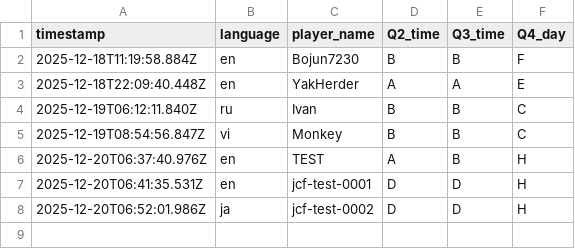
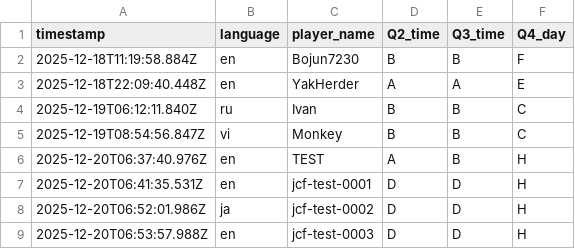
Before and after one commit to aoz-jcf-1165/TSC-event-survey-web-2025.12, a CSV file: data/survey.csv, drawn as a sheet; the diff names each change by its address in the sheet, - before the commit and + after, or states it on an @@ line.

```diff
--- a/data/survey.csv
+++ b/data/survey.csv
+row 9: 2025-12-20T06:53:57.988Z | en | jcf-test-0003 | D | D | H
```
